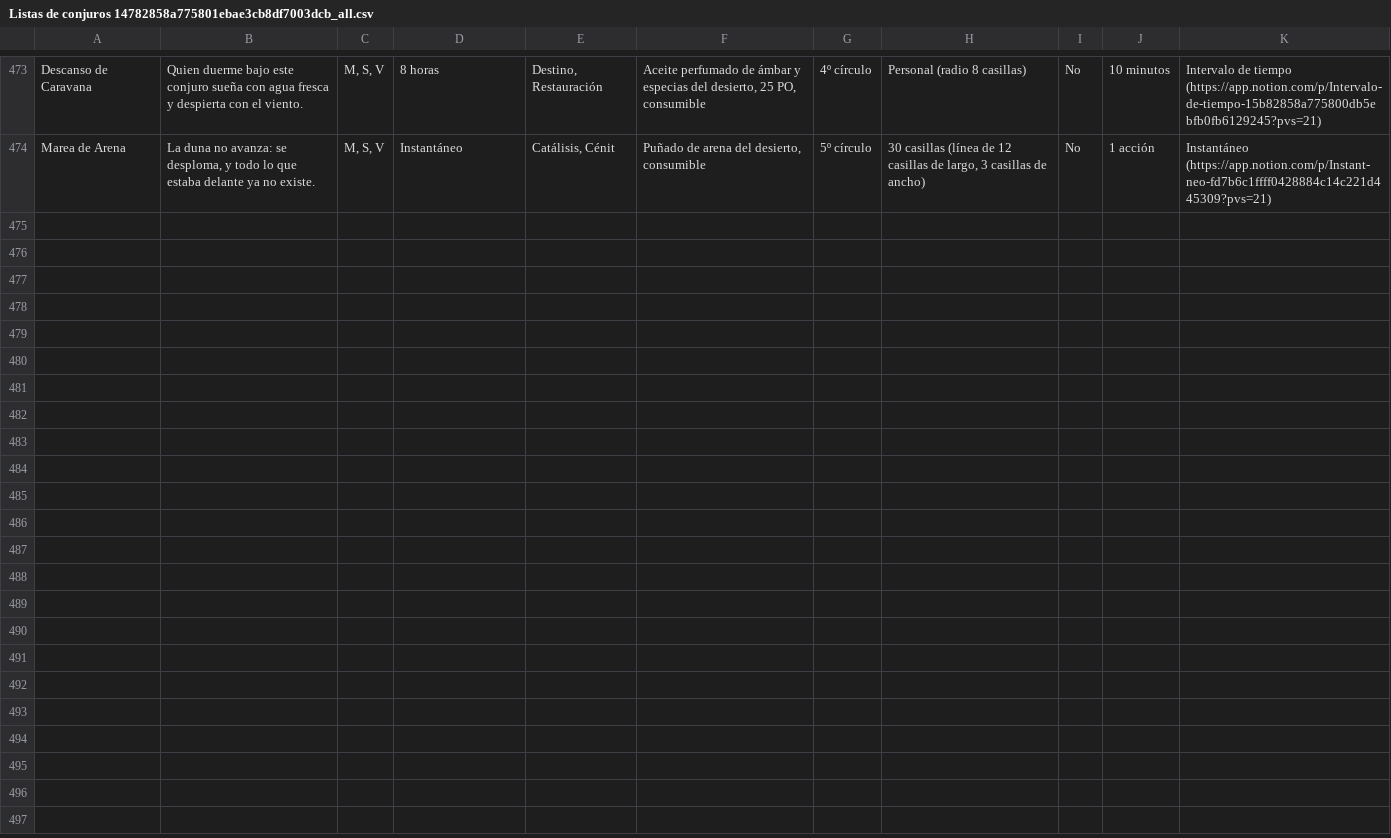
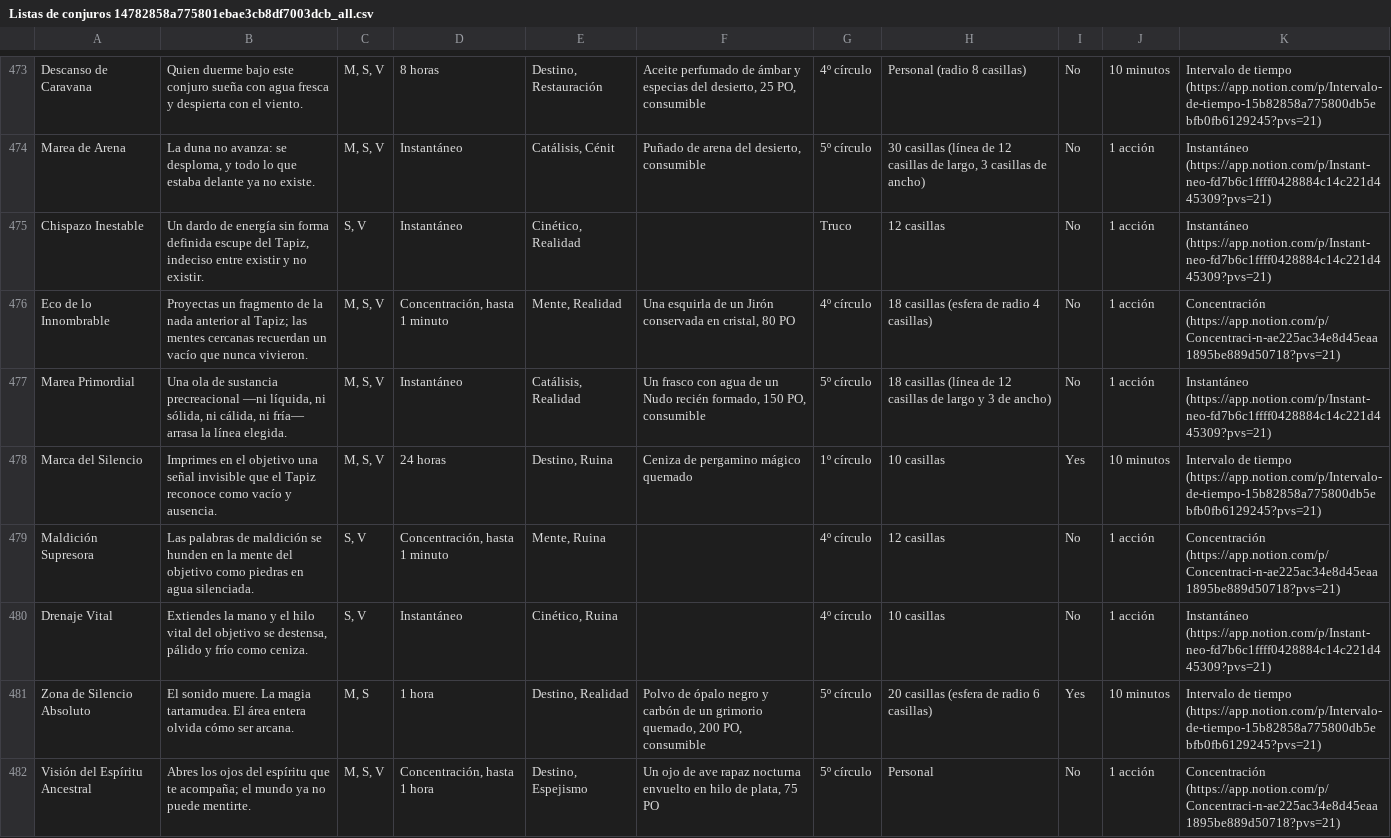
Before and after one commit to salcarivan/Lore-y-archivos-para-dnd, a CSV file: Lista de conjuros/Listas de conjuros 14782858a775801ebae3cb8df7003dcb_all.csv, drawn as a sheet; only a part is shown, gaps mark what is left out; the diff names each change by its address in the sheet, - before the commit and + after, or states it on an @@ line.

Commit message:
Cambios y mejoras en conjuros

```diff
--- a/Lista de conjuros/Listas de conjuros 14782858a775801ebae3cb8df7003dcb_all.csv
+++ b/Lista de conjuros/Listas de conjuros 14782858a775801ebae3cb8df7003dcb_all.csv
+row 475: Chispazo Inestable | Un dardo de energía sin forma definida escupe del Tapiz, indeciso entre existir y no existir. | S, V | Instantáneo | Cinético, Realidad |  | Truco | 12 casillas | No | 1 acción | Instantáneo (https://app.notion.com/p/Instant-neo-fd7b6c1ffff0428884c14c221d445309?pvs=21)
+row 476: Eco de lo Innombrable | Proyectas un fragmento de la nada anterior al Tapiz; las mentes cercanas recuerdan un vacío que nunca vivieron. | M, S, V | Concentración, hasta 1 minuto | Mente, Realidad | Una esquirla de un Jirón conservada en cristal, 80 PO | 4º círculo | 18 casillas (esfera de radio 4 casillas) | No | 1 acción | Concentración (https://app.notion.com/p/Concentraci-n-ae225ac34e8d45eaa1895be889d50718?pvs=21)
+row 477: Marea Primordial | Una ola de sustancia precreacional —ni líquida, ni sólida, ni cálida, ni fría— arrasa la línea elegida. | M, S, V | Instantáneo | Catálisis, Realidad | Un frasco con agua de un Nudo recién formado, 150 PO, consumible | 5º círculo | 18 casillas (línea de 12 casillas de largo y 3 de ancho) | No | 1 acción | Instantáneo (https://app.notion.com/p/Instant-neo-fd7b6c1ffff0428884c14c221d445309?pvs=21)
+row 478: Marca del Silencio | Imprimes en el objetivo una señal invisible que el Tapiz reconoce como vacío y ausencia. | M, S, V | 24 horas | Destino, Ruina | Ceniza de pergamino mágico quemado | 1º círculo | 10 casillas | Yes | 10 minutos | Intervalo de tiempo (https://app.notion.com/p/Intervalo-de-tiempo-15b82858a775800db5ebfb0fb6129245?pvs=21)
+row 479: Maldición Supresora | Las palabras de maldición se hunden en la mente del objetivo como piedras en agua silenciada. | S, V | Concentración, hasta 1 minuto | Mente, Ruina |  | 4º círculo | 12 casillas | No | 1 acción | Concentración (https://app.notion.com/p/Concentraci-n-ae225ac34e8d45eaa1895be889d50718?pvs=21)
+row 480: Drenaje Vital | Extiendes la mano y el hilo vital del objetivo se destensa, pálido y frío como ceniza. | S, V | Instantáneo | Cinético, Ruina |  | 4º círculo | 10 casillas | No | 1 acción | Instantáneo (https://app.notion.com/p/Instant-neo-fd7b6c1ffff0428884c14c221d445309?pvs=21)
+row 481: Zona de Silencio Absoluto | El sonido muere. La magia tartamudea. El área entera olvida cómo ser arcana. | M, S | 1 hora | Destino, Realidad | Polvo de ópalo negro y carbón de un grimorio quemado, 200 PO, consumible | 5º círculo | 20 casillas (esfera de radio 6 casillas) | Yes | 10 minutos | Intervalo de tiempo (https://app.notion.com/p/Intervalo-de-tiempo-15b82858a775800db5ebfb0fb6129245?pvs=21)
+row 482: Visión del Espíritu Ancestral | Abres los ojos del espíritu que te acompaña; el mundo ya no puede mentirte. | M, S, V | Concentración, hasta 1 hora | Destino, Espejismo | Un ojo de ave rapaz nocturna envuelto en hilo de plata, 75 PO | 5º círculo | Personal | No | 1 acción | Concentración (https://app.notion.com/p/Concentraci-n-ae225ac34e8d45eaa1895be889d50718?pvs=21)
```
Also changed, not shown: Lista de conjuros/Listas de conjuros 14782858a775801ebae3cb8df7003dcb.csv.
